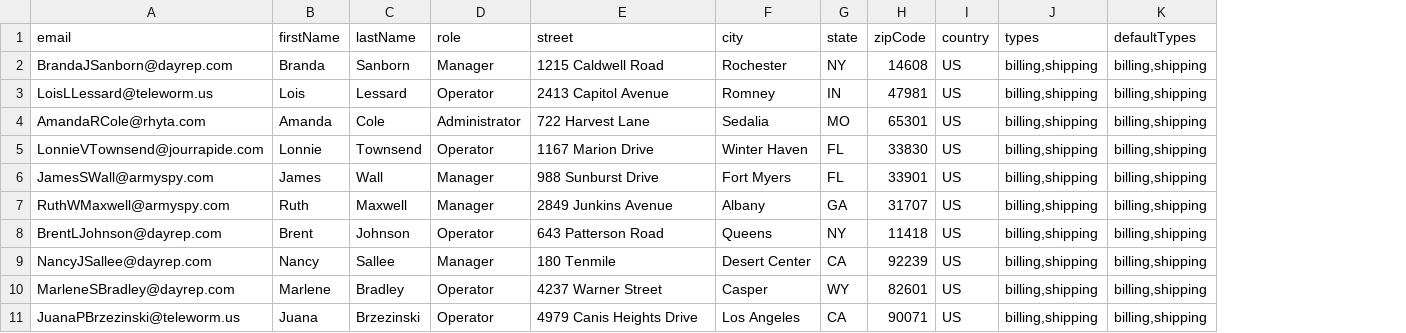
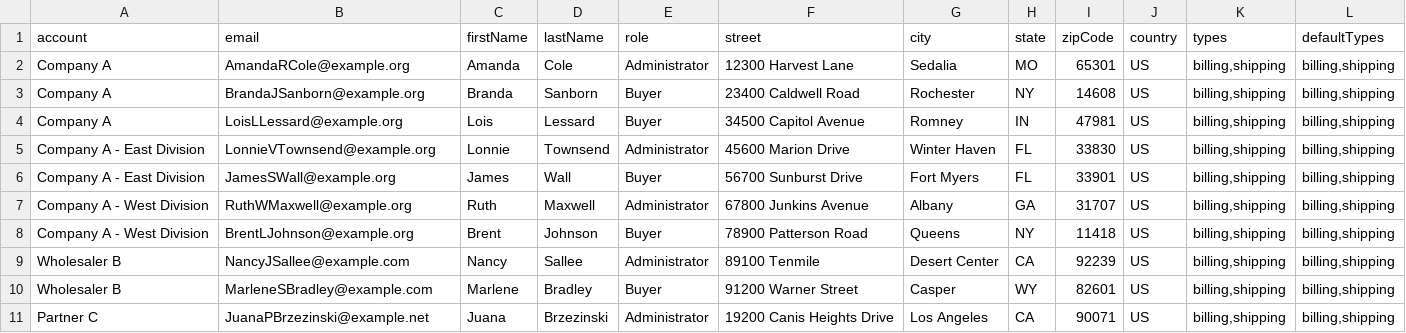
Before and after one commit to oroinc/orocommerce, a CSV file: src/OroB2B/Bundle/AccountBundle/Migrations/Data/Demo/ORM/data/account-users.csv, drawn as a sheet; removed rows and columns are numbered as before the commit, all else as after; the diff names each change by its address in the sheet, - before the commit and + after, or states it on an @@ line.

Commit message:
BB-941: Demo Data - AccountBundle

```diff
--- a/src/OroB2B/Bundle/AccountBundle/Migrations/Data/Demo/ORM/data/account-users.csv
+++ b/src/OroB2B/Bundle/AccountBundle/Migrations/Data/Demo/ORM/data/account-users.csv
+column A (account), rows 3-11: Company A | Company A | Company A - East Division | Company A - East Division | Company A - West Division | Company A - West Division | Wholesaler B | Wholesaler B | Partner C
+row 2: Company A | AmandaRCole@example.org | Amanda | Cole | Administrator | 12300 Harvest Lane | Sedalia | MO | 65301 | US | billing,shipping | billing,shipping
-B3 (email): BrandaJSanborn@dayrep.com
+B3 (email): BrandaJSanborn@example.org
-E3 (role): Manager
+E3 (role): Buyer
-F3 (street): 1215 Caldwell Road
+F3 (street): 23400 Caldwell Road
-B4 (email): LoisLLessard@teleworm.us
+B4 (email): LoisLLessard@example.org
-E4 (role): Operator
+E4 (role): Buyer
-F4 (street): 2413 Capitol Avenue
+F4 (street): 34500 Capitol Avenue
-row 4: AmandaRCole@rhyta.com | Amanda | Cole | Administrator | 722 Harvest Lane | Sedalia | MO | 65301 | US | billing,shipping | billing,shipping
-B5 (email): LonnieVTownsend@jourrapide.com
+B5 (email): LonnieVTownsend@example.org
-E5 (role): Operator
+E5 (role): Administrator
-F5 (street): 1167 Marion Drive
+F5 (street): 45600 Marion Drive
-B6 (email): JamesSWall@armyspy.com
+B6 (email): JamesSWall@example.org
-E6 (role): Manager
+E6 (role): Buyer
-F6 (street): 988 Sunburst Drive
+F6 (street): 56700 Sunburst Drive
-B7 (email): RuthWMaxwell@armyspy.com
+B7 (email): RuthWMaxwell@example.org
-E7 (role): Manager
+E7 (role): Administrator
-F7 (street): 2849 Junkins Avenue
+F7 (street): 67800 Junkins Avenue
-B8 (email): BrentLJohnson@dayrep.com
+B8 (email): BrentLJohnson@example.org
-E8 (role): Operator
+E8 (role): Buyer
-F8 (street): 643 Patterson Road
+F8 (street): 78900 Patterson Road
-B9 (email): NancyJSallee@dayrep.com
+B9 (email): NancyJSallee@example.com
-E9 (role): Manager
+E9 (role): Administrator
-F9 (street): 180 Tenmile
+F9 (street): 89100 Tenmile
-B10 (email): MarleneSBradley@dayrep.com
+B10 (email): MarleneSBradley@example.com
-E10 (role): Operator
+E10 (role): Buyer
-F10 (street): 4237 Warner Street
+F10 (street): 91200 Warner Street
-B11 (email): JuanaPBrzezinski@teleworm.us
+B11 (email): JuanaPBrzezinski@example.net
-E11 (role): Operator
+E11 (role): Administrator
-F11 (street): 4979 Canis Heights Drive
+F11 (street): 19200 Canis Heights Drive
```
Also changed, not shown: 8 other files.
